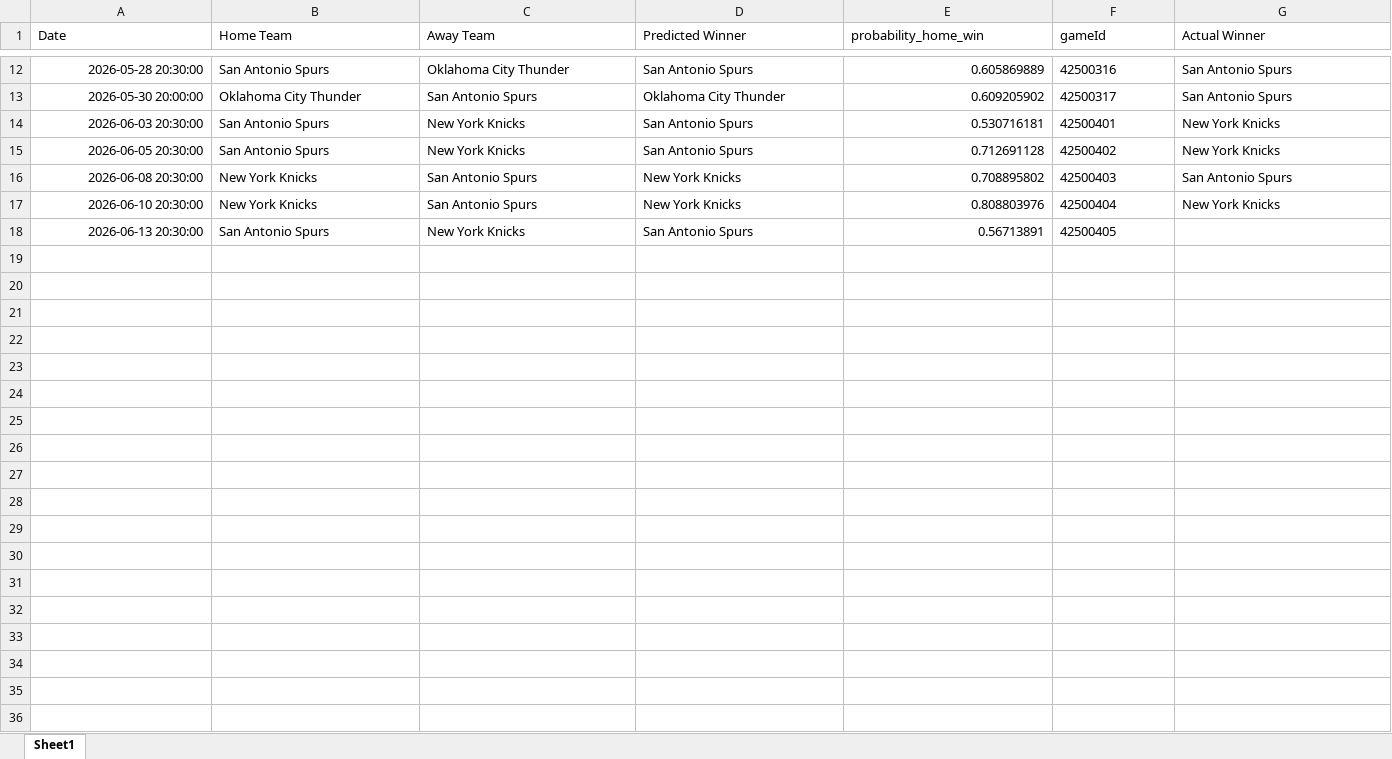
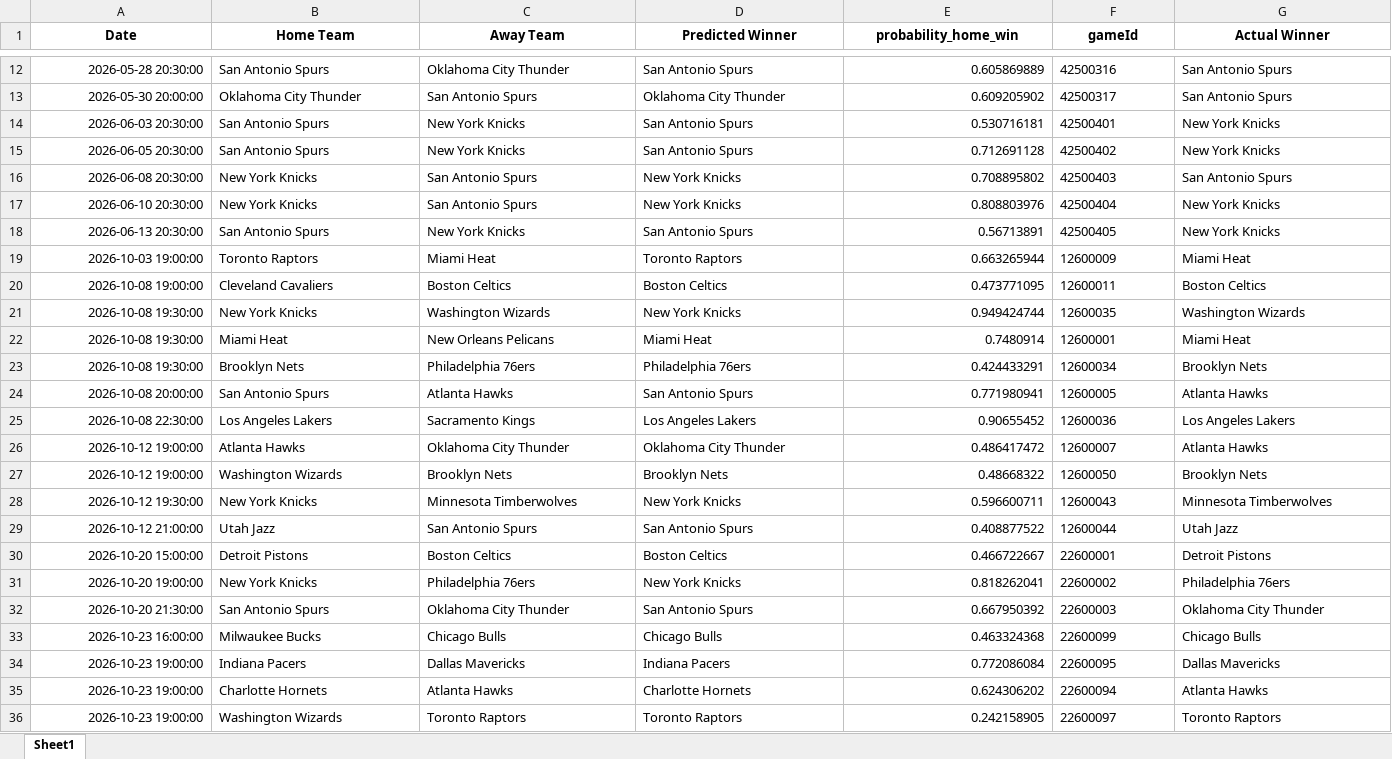
Before and after one commit to mgilzapa/NBA_predicts, an Excel workbook: output/all_predictions.xlsx, sheet Sheet1, drawn as a sheet; only a part is shown, gaps mark what is left out; values as stored, in another font and other column widths than the file's, no borders; rows hold the shown columns only; the diff covers the shown part only; the diff names each change by its address in the sheet, - before the commit and + after, or states it on an @@ line.

```diff
--- a/output/all_predictions.xlsx (sheet Sheet1)
+++ b/output/all_predictions.xlsx (sheet Sheet1)
@@ A1:G1 bold: off → on, alignment: left → center @@
-G18 (Actual Winner): (empty)
+G18 (Actual Winner): New York Knicks
+row 19: 2026-10-03 19:00:00 | Toronto Raptors | Miami Heat | Toronto Raptors | 0.663265944 | 12600009 | Miami Heat
+row 20: 2026-10-08 19:00:00 | Cleveland Cavaliers | Boston Celtics | Boston Celtics | 0.473771095 | 12600011 | Boston Celtics
+row 21: 2026-10-08 19:30:00 | New York Knicks | Washington Wizards | New York Knicks | 0.949424744 | 12600035 | Washington Wizards
+row 22: 2026-10-08 19:30:00 | Miami Heat | New Orleans Pelicans | Miami Heat | 0.7480914 | 12600001 | Miami Heat
+row 23: 2026-10-08 19:30:00 | Brooklyn Nets | Philadelphia 76ers | Philadelphia 76ers | 0.424433291 | 12600034 | Brooklyn Nets
+row 24: 2026-10-08 20:00:00 | San Antonio Spurs | Atlanta Hawks | San Antonio Spurs | 0.771980941 | 12600005 | Atlanta Hawks
+row 25: 2026-10-08 22:30:00 | Los Angeles Lakers | Sacramento Kings | Los Angeles Lakers | 0.90655452 | 12600036 | Los Angeles Lakers
+row 26: 2026-10-12 19:00:00 | Atlanta Hawks | Oklahoma City Thunder | Oklahoma City Thunder | 0.486417472 | 12600007 | Atlanta Hawks
+row 27: 2026-10-12 19:00:00 | Washington Wizards | Brooklyn Nets | Brooklyn Nets | 0.48668322 | 12600050 | Brooklyn Nets
+row 28: 2026-10-12 19:30:00 | New York Knicks | Minnesota Timberwolves | New York Knicks | 0.596600711 | 12600043 | Minnesota Timberwolves
+row 29: 2026-10-12 21:00:00 | Utah Jazz | San Antonio Spurs | San Antonio Spurs | 0.408877522 | 12600044 | Utah Jazz
+row 30: 2026-10-20 15:00:00 | Detroit Pistons | Boston Celtics | Boston Celtics | 0.466722667 | 22600001 | Detroit Pistons
+row 31: 2026-10-20 19:00:00 | New York Knicks | Philadelphia 76ers | New York Knicks | 0.818262041 | 22600002 | Philadelphia 76ers
+row 32: 2026-10-20 21:30:00 | San Antonio Spurs | Oklahoma City Thunder | San Antonio Spurs | 0.667950392 | 22600003 | Oklahoma City Thunder
+row 33: 2026-10-23 16:00:00 | Milwaukee Bucks | Chicago Bulls | Chicago Bulls | 0.463324368 | 22600099 | Chicago Bulls
+row 34: 2026-10-23 19:00:00 | Indiana Pacers | Dallas Mavericks | Indiana Pacers | 0.772086084 | 22600095 | Dallas Mavericks
+row 35: 2026-10-23 19:00:00 | Charlotte Hornets | Atlanta Hawks | Charlotte Hornets | 0.624306202 | 22600094 | Atlanta Hawks
+row 36: 2026-10-23 19:00:00 | Washington Wizards | Toronto Raptors | Toronto Raptors | 0.242158905 | 22600097 | Toronto Raptors
```
Also changed, not shown: 137 added rows and cell formats elsewhere in this sheet, output/predictions.xlsx, 56 other files.
